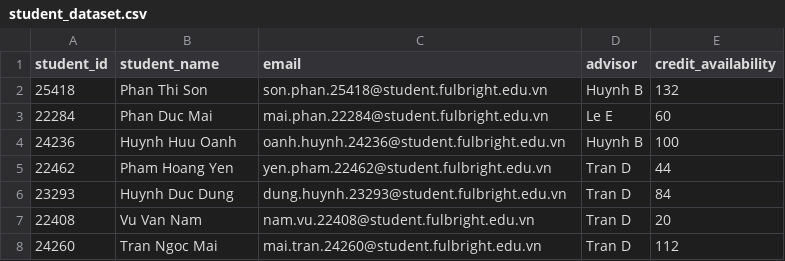
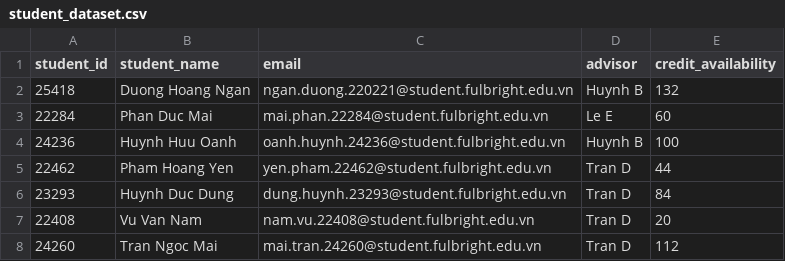
Before and after one commit to kelsingo/academic_workflow_agent, a CSV file: datasets/student_dataset.csv, drawn as a sheet; only a part is shown.

```diff
--- a/datasets/student_dataset.csv
+++ b/datasets/student_dataset.csv
@@ -1,3 +1,3 @@
 student_id,student_name,email,advisor,credit_availability
-25418,Phan Thi Son,son.phan.25418@student.fulbright.edu.vn,Huynh B,132
+25418,Duong Hoang Ngan,ngan.duong.220221@student.fulbright.edu.vn,Huynh B,132
 22284,Phan Duc Mai,mai.phan.22284@student.fulbright.edu.vn,Le E,60
```
Also changed, not shown: 4 other files.
